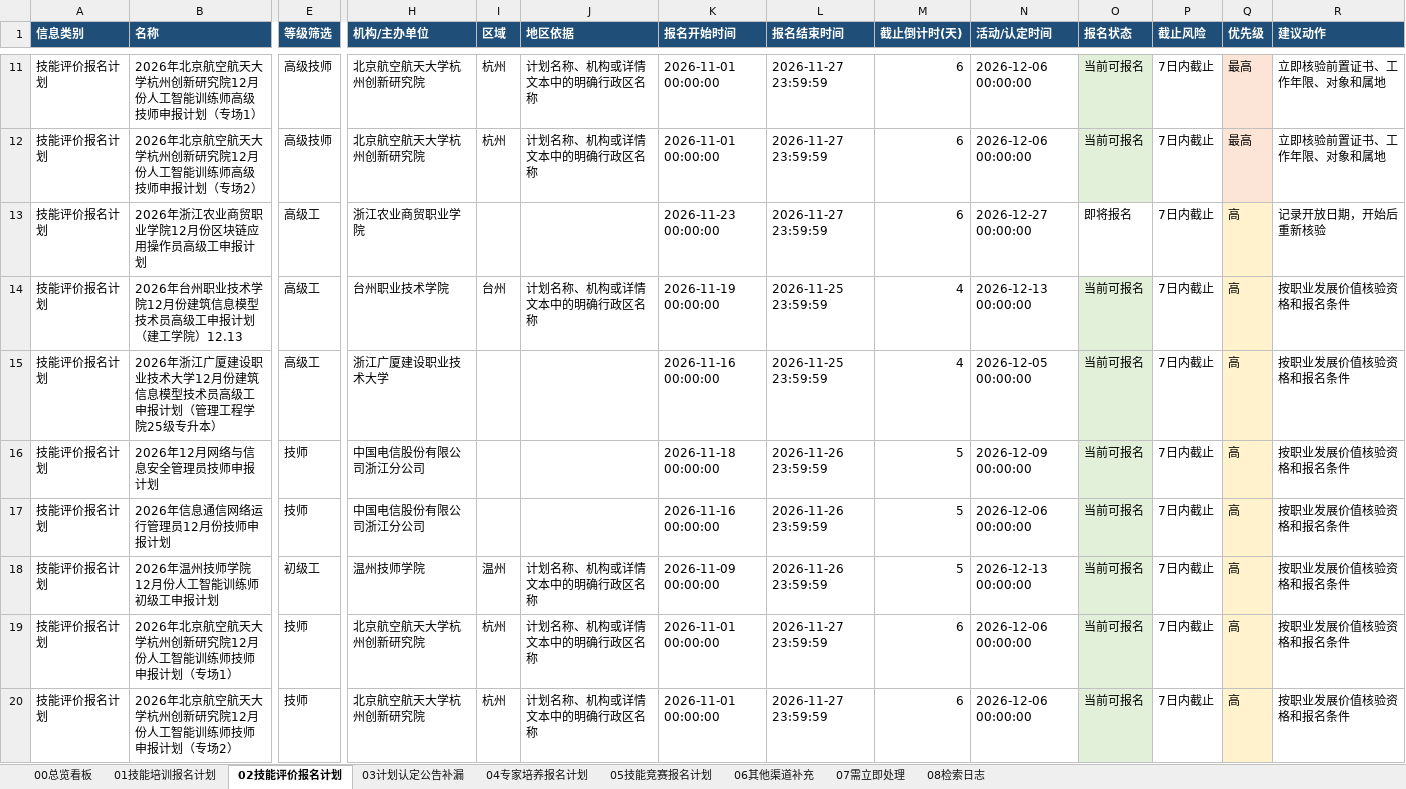
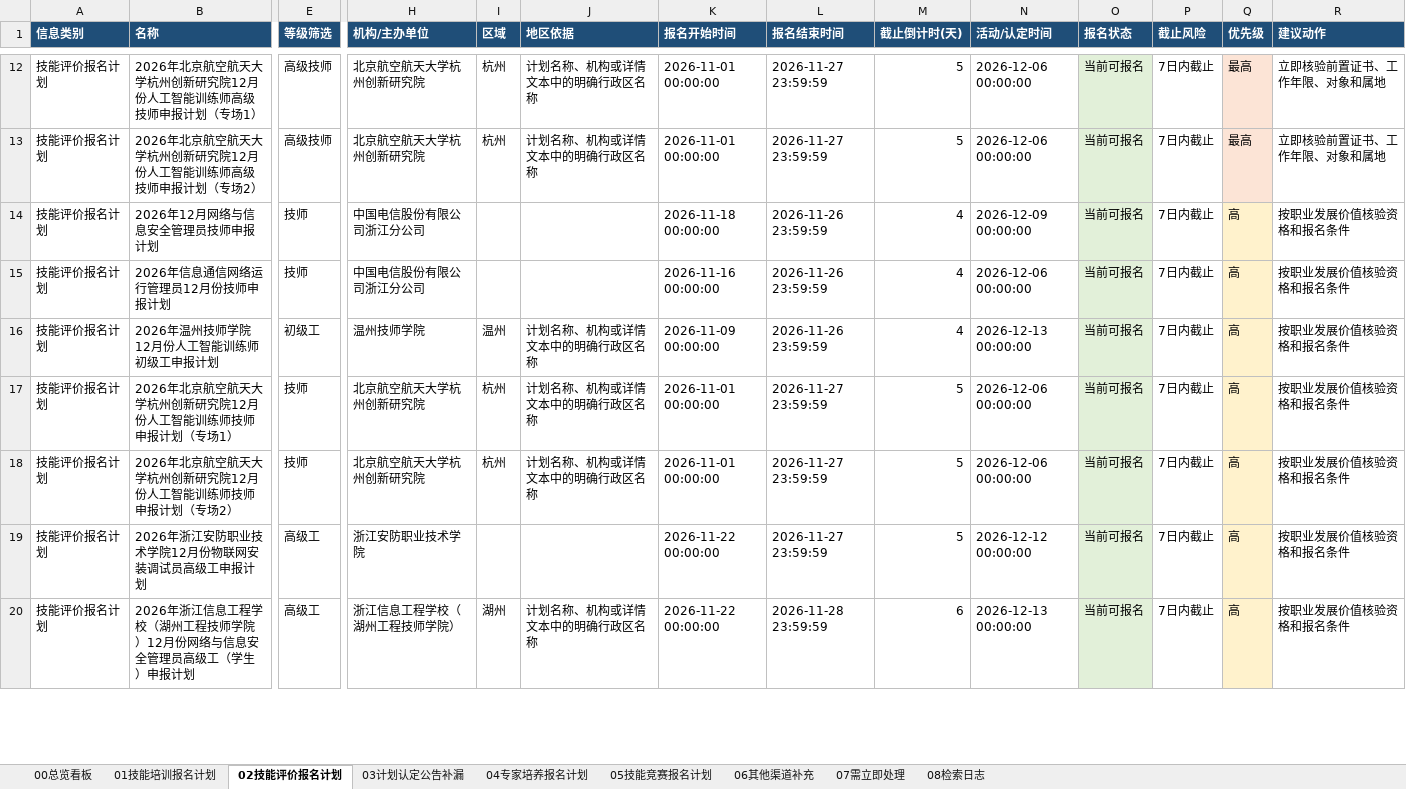
Before and after one commit to Juesann/zhejiang-skill-daily, an Excel workbook: latest.xlsx, sheet 02技能评价报名计划, drawn as a sheet; only a part is shown, gaps mark what is left out; values as stored, in another font and other column widths than the file's, no borders; removed rows and columns are numbered as before the commit, all else as after; rows hold the shown columns only; the diff covers the shown part only; the diff names each change by its address in the sheet, - before the commit and + after, or states it on an @@ line.

```diff
--- a/latest.xlsx (sheet 02技能评价报名计划)
+++ b/latest.xlsx (sheet 02技能评价报名计划)
-M12:M13 (截止倒计时(天)): 6
+M12:M13 (截止倒计时(天)): 5
-row 13: 技能评价报名计划 | 2026年浙江农业商贸职业学院12月份区块链应用操作员高级工申报计划 | 高级工 | 浙江农业商贸职业学院 |  |  | 2026-11-23 00:00:00 | 2026-11-27 23:59:59 | 6 | 2026-12-27 00:00:00 | 即将报名 | 7日内截止 | 高 | 记录开放日期，开始后重新核验
-row 14: 技能评价报名计划 | 2026年台州职业技术学院12月份建筑信息模型技术员高级工申报计划（建工学院）12.13 | 高级工 | 台州职业技术学院 | 台州 | 计划名称、机构或详情文本中的明确行政区名称 | 2026-11-19 00:00:00 | 2026-11-25 23:59:59 | 4 | 2026-12-13 00:00:00 | 当前可报名 | 7日内截止 | 高 | 按职业发展价值核验资格和报名条件
-row 15: 技能评价报名计划 | 2026年浙江广厦建设职业技术大学12月份建筑信息模型技术员高级工申报计划（管理工程学院25级专升本） | 高级工 | 浙江广厦建设职业技术大学 |  |  | 2026-11-16 00:00:00 | 2026-11-25 23:59:59 | 4 | 2026-12-05 00:00:00 | 当前可报名 | 7日内截止 | 高 | 按职业发展价值核验资格和报名条件
-M14:M16 (截止倒计时(天)): 5
+M14:M16 (截止倒计时(天)): 4
-M17:M18 (截止倒计时(天)): 6
+M17:M18 (截止倒计时(天)): 5
+row 19: 技能评价报名计划 | 2026年浙江安防职业技术学院12月份物联网安装调试员高级工申报计划 | 高级工 | 浙江安防职业技术学院 |  |  | 2026-11-22 00:00:00 | 2026-11-27 23:59:59 | 5 | 2026-12-12 00:00:00 | 当前可报名 | 7日内截止 | 高 | 按职业发展价值核验资格和报名条件
+row 20: 技能评价报名计划 | 2026年浙江信息工程学校（湖州工程技师学院）12月份网络与信息安全管理员高级工（学生）申报计划 | 高级工 | 浙江信息工程学校（湖州工程技师学院） | 湖州 | 计划名称、机构或详情文本中的明确行政区名称 | 2026-11-22 00:00:00 | 2026-11-28 23:59:59 | 6 | 2026-12-13 00:00:00 | 当前可报名 | 7日内截止 | 高 | 按职业发展价值核验资格和报名条件
```
Also changed, not shown: 19 added rows, 19 removed rows, 190 edited cells and cell formats elsewhere in this sheet, sheet 01技能培训报名计划, sheet 07需立即处理, sheet 05技能竞赛报名计划, sheet 08检索日志, sheet 00总览看板, 3 other files.
